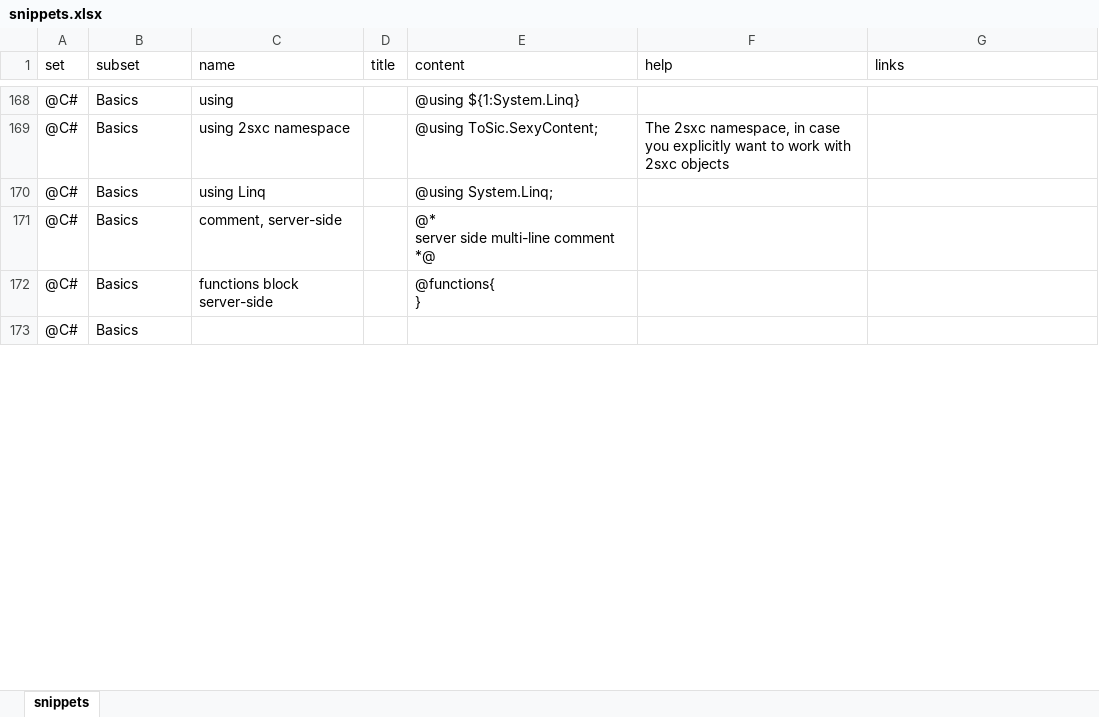
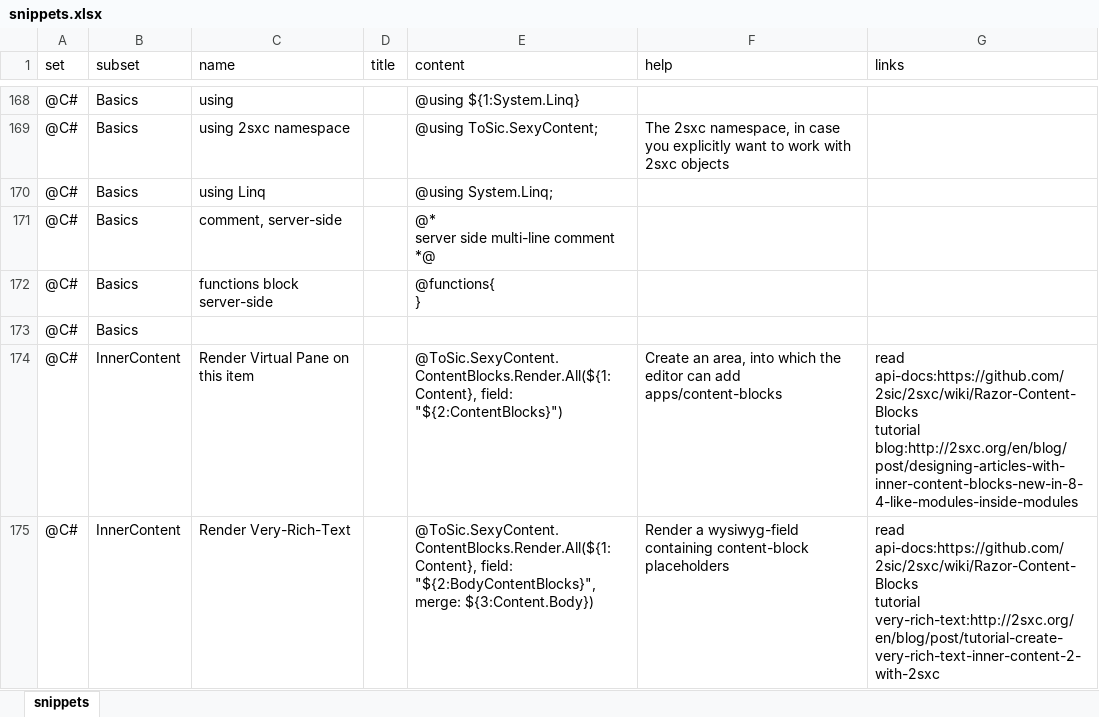
Before and after one commit to 2sic/2sxc-ui, an Excel workbook: src/sxc-develop/source-editor/snippets.xlsx, sheet snippets, drawn as a sheet; only a part is shown, gaps mark what is left out; values as stored, in another font and other column widths than the file's, no borders; table styles not drawn; ↵ is a line break in a cell; the diff covers the shown part only; the diff names each change by its address in the sheet, - before the commit and + after, or states it on an @@ line.

Commit message:
get i18n improved - part of https://github.com/2sic/2sxc/issues/1089

```diff
--- a/src/sxc-develop/source-editor/snippets.xlsx (sheet snippets)
+++ b/src/sxc-develop/source-editor/snippets.xlsx (sheet snippets)
+row 174: @C# | InnerContent | Render Virtual Pane on this item |  | @ToSic.SexyContent.ContentBlocks.Render.All(${1:Content}, field: "${2:ContentBlocks}") | Create an area, into which the editor can add apps/content-blocks | read api-docs:https://github.com/2sic/2sxc/wiki/Razor-Content-Blocks ↵ tutorial blog:http://2sxc.org/en/blog/post/designing-articles-with-inner-content-blocks-new-in-8-4-like-modules-inside-modules
+row 175: @C# | InnerContent | Render Very-Rich-Text |  | @ToSic.SexyContent.ContentBlocks.Render.All(${1:Content}, field: "${2:BodyContentBlocks}", merge: ${3:Content.Body}) | Render a wysiwyg-field containing content-block placeholders | read api-docs:https://github.com/2sic/2sxc/wiki/Razor-Content-Blocks ↵ tutorial very-rich-text:http://2sxc.org/en/blog/post/tutorial-create-very-rich-text-inner-content-2-with-2sxc
```
Also changed, not shown: 1 added row and 3 edited cells elsewhere in this sheet, 6 other files.
